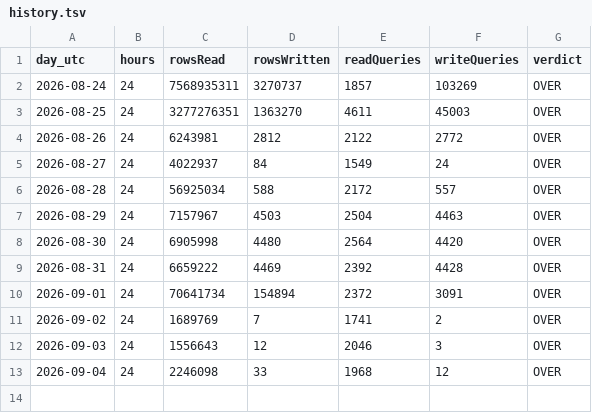
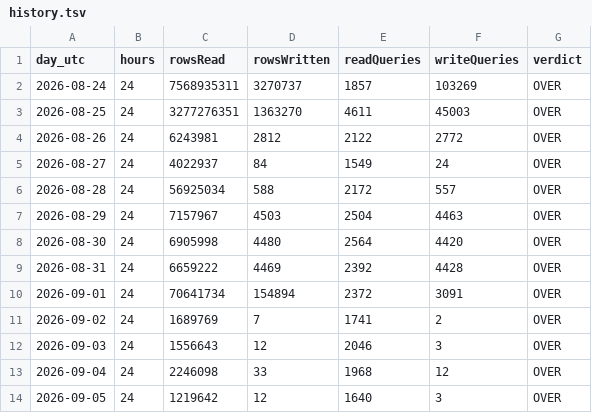
Before and after one commit to billionsx/iskcon, a TSV file: docs/d1-quota/history.tsv, drawn as a sheet.

```diff
--- a/docs/d1-quota/history.tsv
+++ b/docs/d1-quota/history.tsv
@@ -13 +13,2 @@ day_utc	hours	rowsRead	rowsWritten	readQueries	writeQueries	verdict
 2026-09-04	24	2246098	33	1968	12	OVER
+2026-09-05	24	1219642	12	1640	3	OVER
```
Also changed, not shown: 2 other files.
